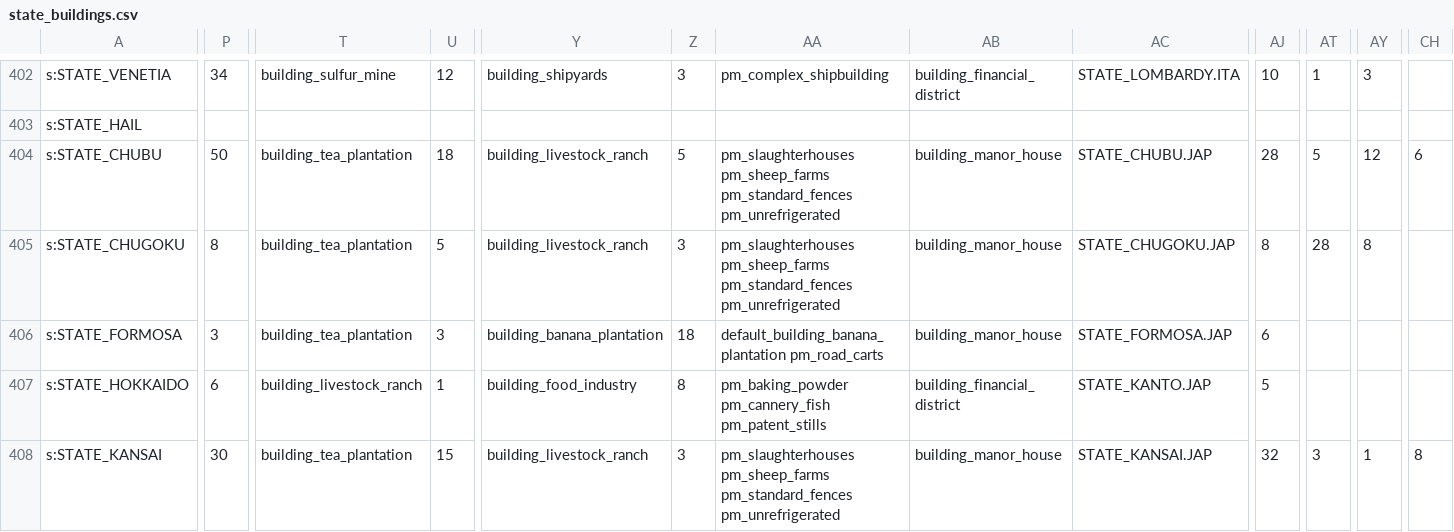
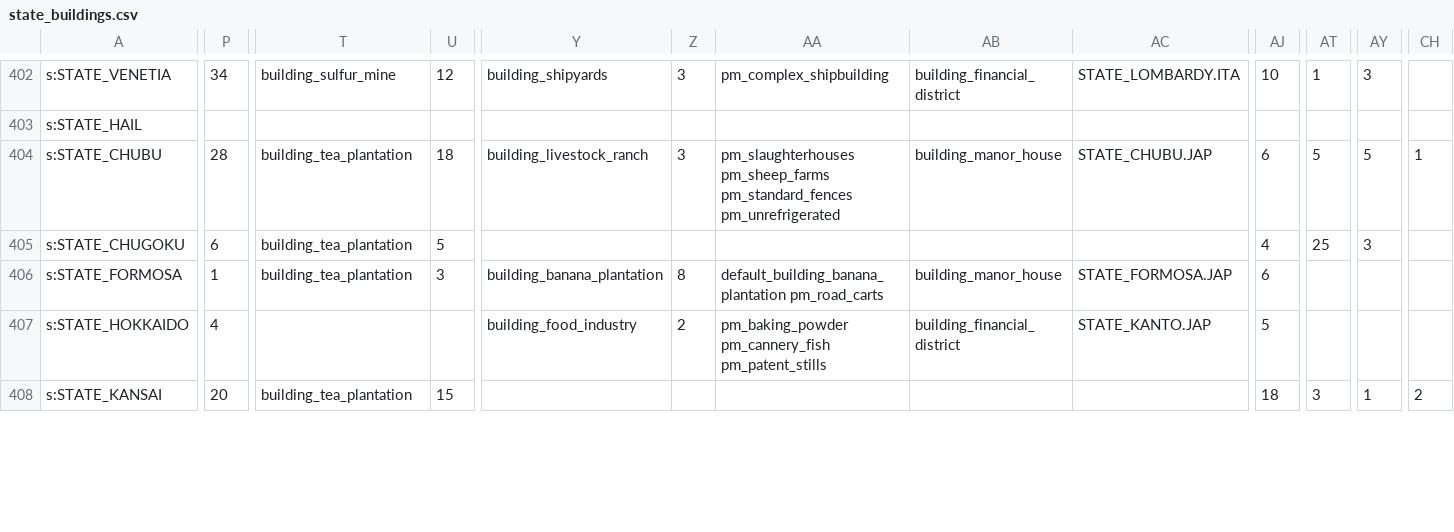
Before and after one commit to AlexJFDev/Vic3-World-War-One-Mod, a CSV file: scripts/mod/data/state_buildings.csv, drawn as a sheet; only a part is shown, gaps mark what is left out; the diff covers the shown part only; the diff names each change by its address in the sheet, - before the commit and + after, or states it on an @@ line.

```diff
--- a/scripts/mod/data/state_buildings.csv
+++ b/scripts/mod/data/state_buildings.csv
-P404: 50
+P404: 28
-Z404: 5
+Z404: 3
-AJ404: 28
+AJ404: 6
-AY404: 12
+AY404: 5
-CH404: 6
+CH404: 1
-P405: 8
+P405: 6
-Y405: building_livestock_ranch
+Y405: (empty)
-Z405: 3
+Z405: (empty)
-AA405: pm_slaughterhouses pm_sheep_farms pm_standard_fences pm_unrefrigerated
+AA405: (empty)
-AB405: building_manor_house
+AB405: (empty)
-AC405: STATE_CHUGOKU.JAP
+AC405: (empty)
-AJ405: 8
+AJ405: 4
-AT405: 28
+AT405: 25
-AY405: 8
+AY405: 3
-P406: 3
+P406: 1
-Z406: 18
+Z406: 8
-P407: 6
+P407: 4
-T407: building_livestock_ranch
+T407: (empty)
-U407: 1
+U407: (empty)
-Z407: 8
+Z407: 2
-P408: 30
+P408: 20
-Y408: building_livestock_ranch
+Y408: (empty)
-Z408: 3
+Z408: (empty)
-AA408: pm_slaughterhouses pm_sheep_farms pm_standard_fences pm_unrefrigerated
+AA408: (empty)
-AB408: building_manor_house
+AB408: (empty)
-AC408: STATE_KANSAI.JAP
+AC408: (empty)
-AJ408: 32
+AJ408: 18
-CH408: 8
+CH408: 2
```
Also changed, not shown: 96 edited cells elsewhere in this file, scripts/mod/data/state_ownership.csv, 7 other files.
